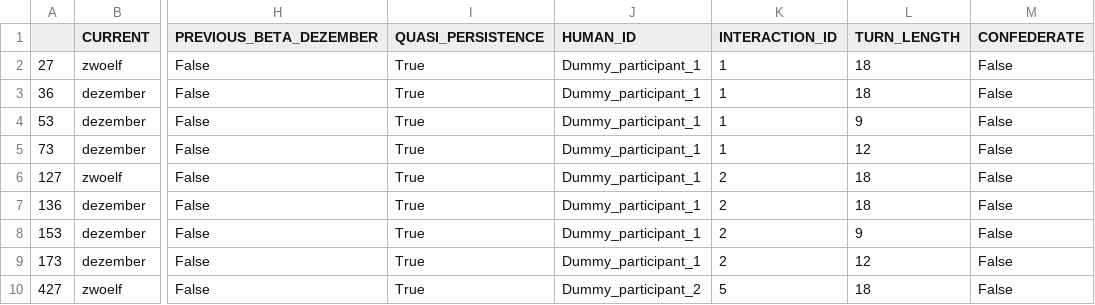
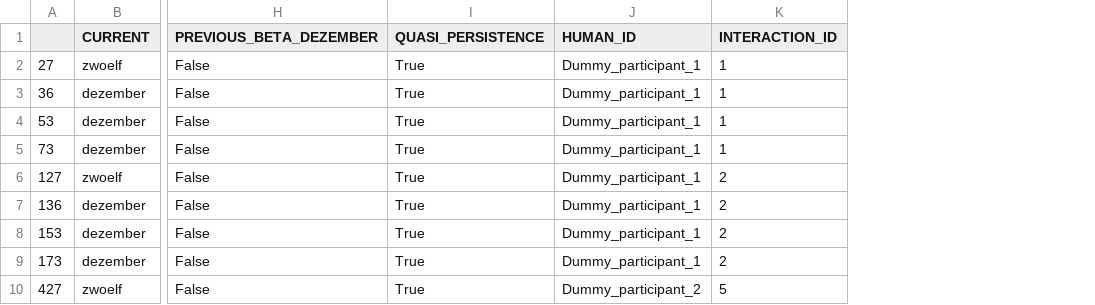
Before and after one commit to yannickfrommherz/persistence-in-HVAI, a CSV file: Quantitative_Analysis/DEZEMBER/dezember_zwoelf_for_analysis.csv, drawn as a sheet; only a part is shown, gaps mark what is left out; the diff names each change by its address in the sheet, - before the commit and + after, or states it on an @@ line.

```diff
--- a/Quantitative_Analysis/DEZEMBER/dezember_zwoelf_for_analysis.csv
+++ b/Quantitative_Analysis/DEZEMBER/dezember_zwoelf_for_analysis.csv
-column L (TURN_LENGTH), rows 2-10: 18 | 18 | 9 | 12 | 18 | 18 | 9 | 12 | 18
-column M (CONFEDERATE), rows 2-10: all False
```
Also changed, not shown: 8 other files.
